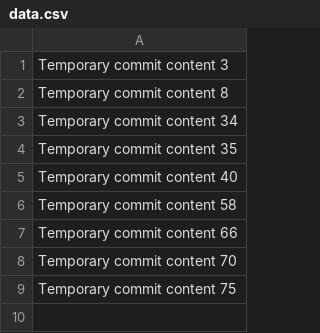
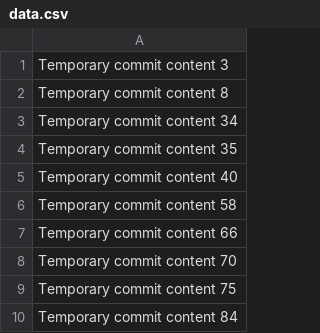
Before and after one commit to yongjoo88/code-vault, a CSV file: data.csv, drawn as a sheet.

```diff
--- a/data.csv
+++ b/data.csv
@@ -9 +9,2 @@ Temporary commit content 70
 Temporary commit content 75
+Temporary commit content 84
```
